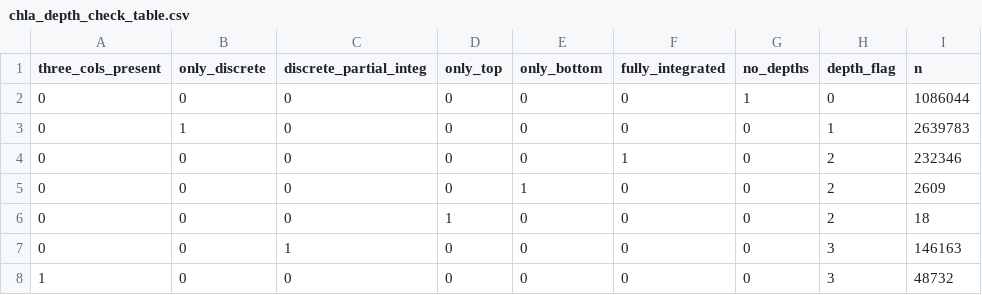
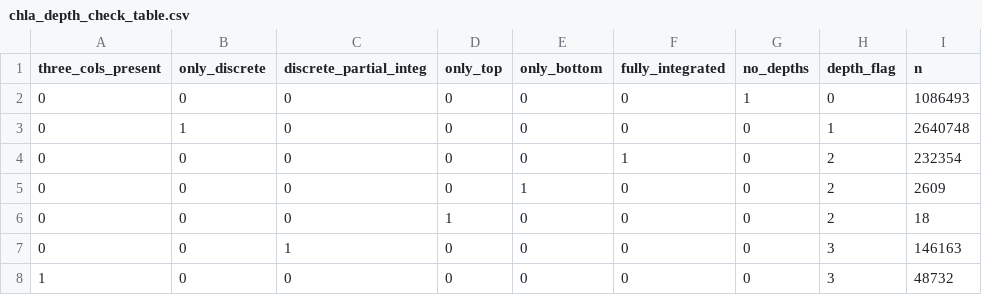
Before and after one commit to AquaSat/AquaMatch_harmonize_WQP, a CSV file: 3_harmonize/out/chla_depth_check_table.csv, drawn as a sheet.

```diff
--- a/3_harmonize/out/chla_depth_check_table.csv
+++ b/3_harmonize/out/chla_depth_check_table.csv
@@ -1,5 +1,5 @@
 three_cols_present,only_discrete,discrete_partial_integ,only_top,only_bottom,fully_integrated,no_depths,depth_flag,n
-0,0,0,0,0,0,1,0,1086044
-0,1,0,0,0,0,0,1,2639783
-0,0,0,0,0,1,0,2,232346
+0,0,0,0,0,0,1,0,1086493
+0,1,0,0,0,0,0,1,2640748
+0,0,0,0,0,1,0,2,232354
 0,0,0,0,1,0,0,2,2609
```
Also changed, not shown: 3_harmonize/out/chla_harmonize_dropped_metadata.csv, 3_harmonize/out/chla_tiering_record.csv, 49 other files.
